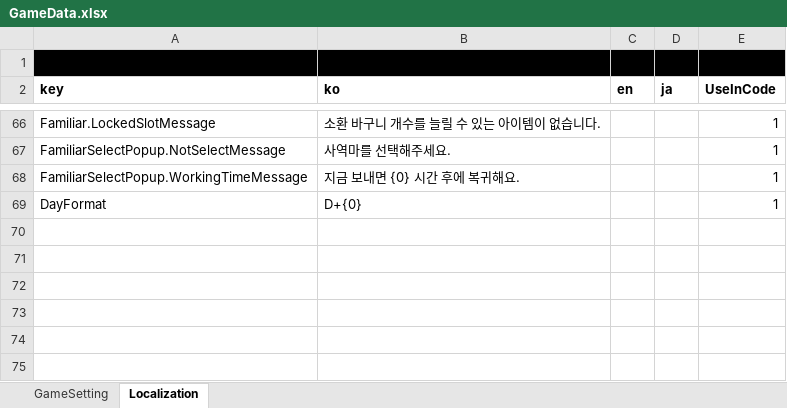
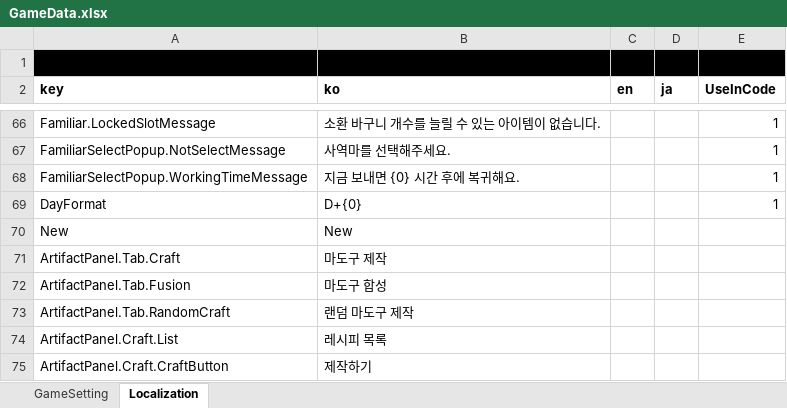
Before and after one commit to Lunaria-Project/lunaria-data, an Excel workbook: excel/GameData.xlsx, sheet Localization, drawn as a sheet; only a part is shown, gaps mark what is left out; values as stored, in another font and other column widths than the file's, no borders; the diff names each change by its address in the sheet, - before the commit and + after, or states it on an @@ line.

```diff
--- a/excel/GameData.xlsx (sheet Localization)
+++ b/excel/GameData.xlsx (sheet Localization)
+row 70: New | New
+row 71: ArtifactPanel.Tab.Craft | 마도구 제작
+row 72: ArtifactPanel.Tab.Fusion | 마도구 합성
+row 73: ArtifactPanel.Tab.RandomCraft | 랜덤 마도구 제작
+row 74: ArtifactPanel.Craft.List | 레시피 목록
+row 75: ArtifactPanel.Craft.CraftButton | 제작하기
```
Also changed, not shown: excel/EnumData.xlsx, excel/MapNpcData.xlsx, 1 other file.
